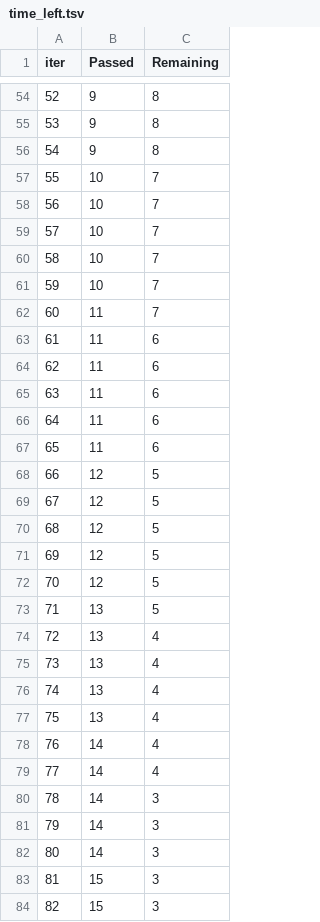
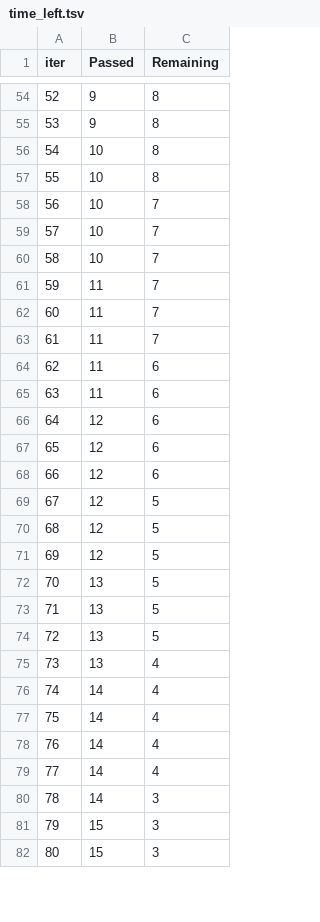
Before and after one commit to anand-1502/anand-1502-MLOPS-maths-score-predictor, a TSV file: catboost_info/time_left.tsv, drawn as a sheet; only a part is shown, gaps mark what is left out; removed rows and columns are numbered as before the commit, all else as after; the diff covers the shown part only; the diff names each change by its address in the sheet, - before the commit and + after, or states it on an @@ line.

```diff
--- a/catboost_info/time_left.tsv
+++ b/catboost_info/time_left.tsv
@@ column A (iter) renumbered between rows 3 and 99 @@
-row 56: 54 | 9 | 8
-C56:C57 (Remaining): 7
+C56:C57 (Remaining): 8
+row 62: 60 | 11 | 7
+row 63: 61 | 11 | 7
-B66 (Passed): 11
+B66 (Passed): 12
-row 66: 64 | 11 | 6
-row 67: 65 | 11 | 6
-C67:C68 (Remaining): 5
+C67:C68 (Remaining): 6
-row 74: 72 | 13 | 4
-row 75: 73 | 13 | 4
-row 76: 74 | 13 | 4
+row 73: 71 | 13 | 5
+row 74: 72 | 13 | 5
-row 80: 78 | 14 | 3
-row 81: 79 | 14 | 3
+row 78: 76 | 14 | 4
+row 79: 77 | 14 | 4
```
Also changed, not shown: 11 added rows, 9 removed rows, 1 moved row and 11 edited cells elsewhere in this file, 3 other files.
